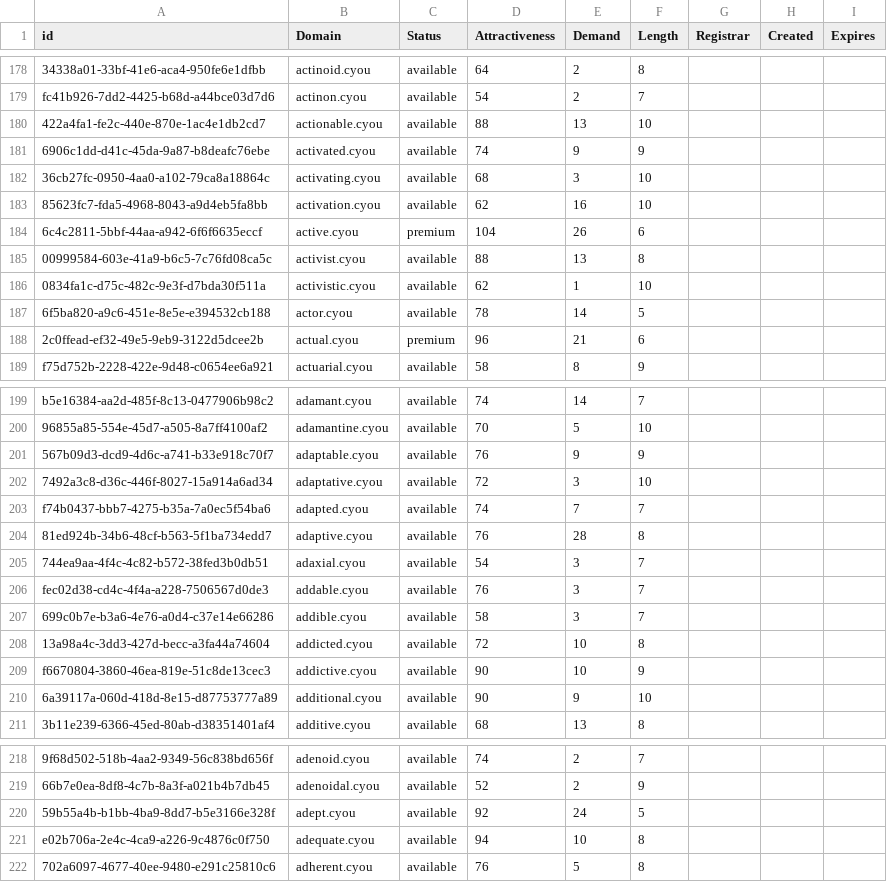
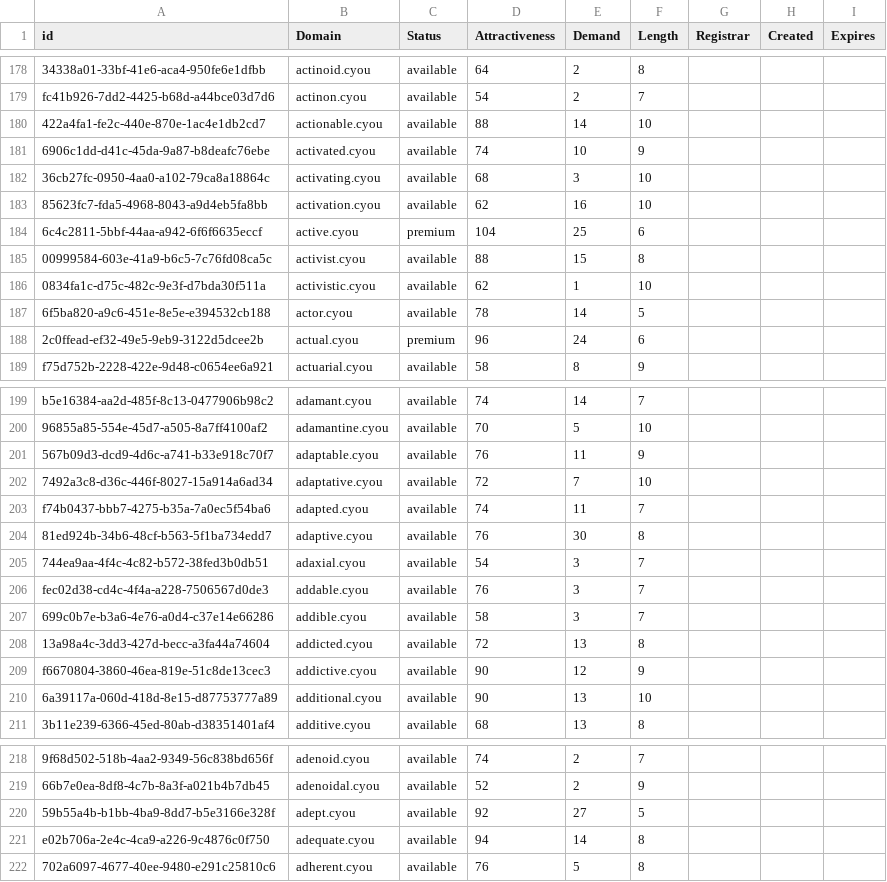
Before and after one commit to UniqueDomains/cyou-oneword-domains, a CSV file: cyou.csv, drawn as a sheet; only a part is shown, gaps mark what is left out; the diff covers the shown part only; the diff names each change by its address in the sheet, - before the commit and + after, or states it on an @@ line.

Commit message:
Domains update

```diff
--- a/cyou.csv
+++ b/cyou.csv
-E180 (Demand): 13
+E180 (Demand): 14
-E181 (Demand): 9
+E181 (Demand): 10
-E184 (Demand): 26
+E184 (Demand): 25
-E185 (Demand): 13
+E185 (Demand): 15
-E188 (Demand): 21
+E188 (Demand): 24
-E201 (Demand): 9
+E201 (Demand): 11
-E202 (Demand): 3
+E202 (Demand): 7
-E203 (Demand): 7
+E203 (Demand): 11
-E204 (Demand): 28
+E204 (Demand): 30
-E208 (Demand): 10
+E208 (Demand): 13
-E209 (Demand): 10
+E209 (Demand): 12
-E210 (Demand): 9
+E210 (Demand): 13
-E220 (Demand): 24
+E220 (Demand): 27
-E221 (Demand): 10
+E221 (Demand): 14
```
Also changed, not shown: 79 edited cells elsewhere in this file, 2 other files.
